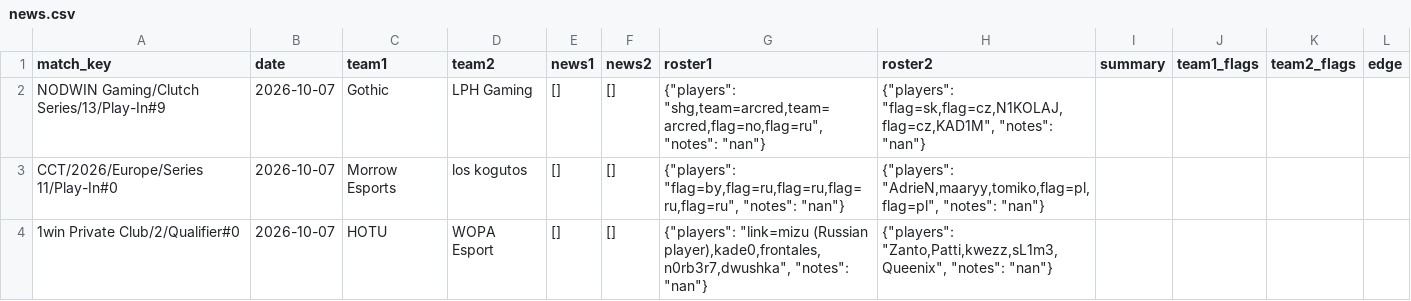
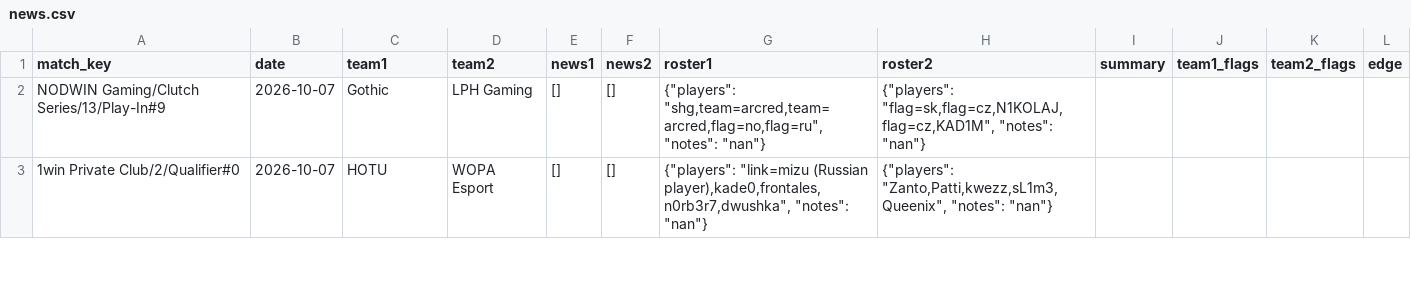
Before and after one commit to sb291099-create/Cs2-form, a CSV file: data/news.csv, drawn as a sheet; only a part is shown; removed rows and columns are numbered as before the commit, all else as after; the diff covers the shown part only; the diff names each change by its address in the sheet, - before the commit and + after, or states it on an @@ line.

```diff
--- a/data/news.csv
+++ b/data/news.csv
-row 3: CCT/2026/Europe/Series 11/Play-In#0 | 2026-10-07 | Morrow Esports | los kogutos | [] | [] | {"players": "flag=by,flag=ru,flag=ru,flag=ru,flag=ru", "notes": "nan"} | {"players": "AdrieN,maaryy,tomiko,flag=pl,flag=pl", "notes": "nan"}
```
Also changed, not shown: 2 added rows and 2 edited cells elsewhere in this file, data/rss.csv, data/upcoming.csv, 10 other files.
